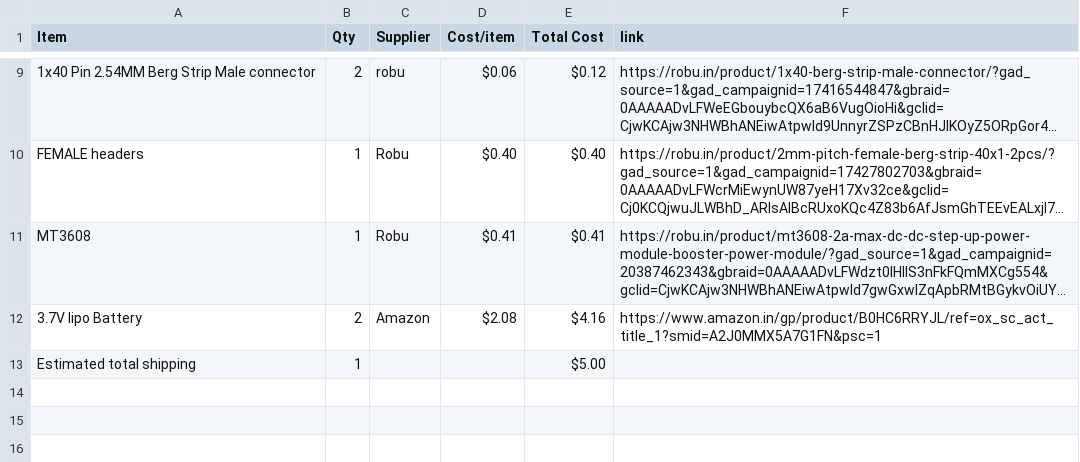
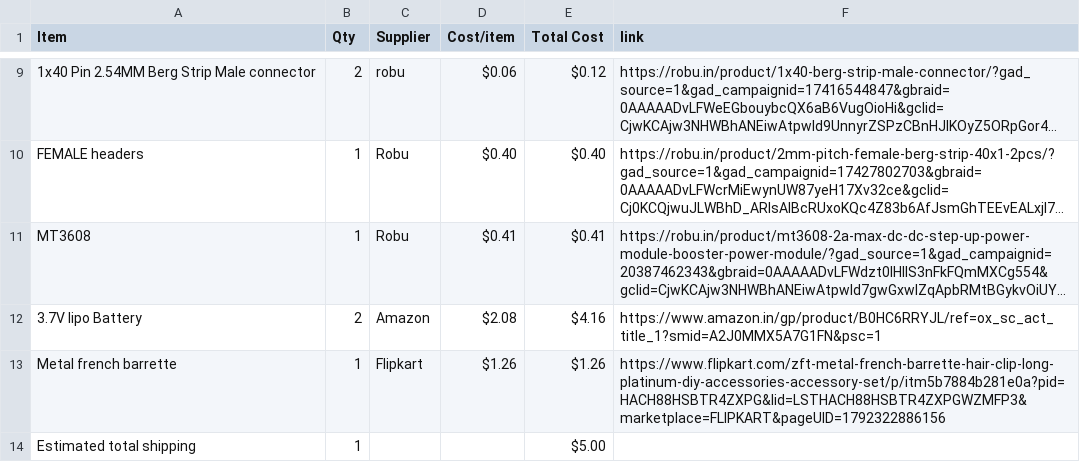
Before and after one commit to Genzkidgrownup/Flipper, a CSV file: BOM.csv, drawn as a sheet; only a part is shown, gaps mark what is left out; long unchanged cells end in …; the diff names each change by its address in the sheet, - before the commit and + after, or states it on an @@ line.

Commit message:
Sync Flipper from Half Life

```diff
--- a/BOM.csv
+++ b/BOM.csv
+row 13: Metal french barrette | 1 | Flipkart | $1.26 | $1.26 | https://www.flipkart.com/zft-metal-french-barrette-hair-clip-long-platinum-diy-accessories-accessory-set/p/itm5b7884b281e0a?pid=HACH88HSBTR4ZXPG&lid=LSTHACH88HSBTR4ZXPGWZMFP3&marketplace=FLIPKART&pageUID=1792322886156
```
